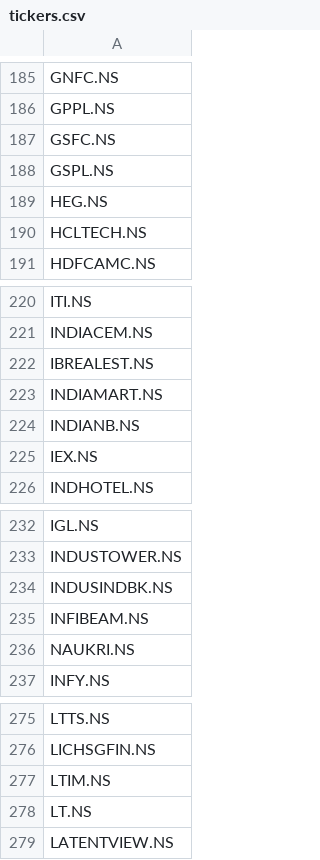
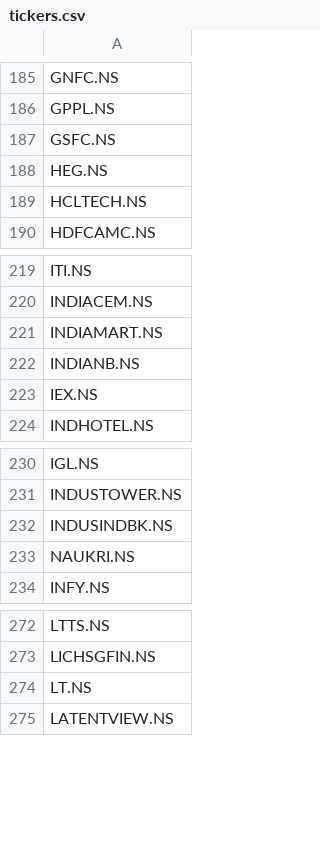
Before and after one commit to balla-suresh/stock_trade_analyser, a CSV file: data/tickers.csv, drawn as a sheet; only a part is shown, gaps mark what is left out.

```diff
--- a/data/tickers.csv
+++ b/data/tickers.csv
@@ -187,3 +187,2 @@ GPPL.NS
 GSFC.NS
-GSPL.NS
 HEG.NS
@@ -221,3 +220,2 @@ ITI.NS
 INDIACEM.NS
-IBREALEST.NS
 INDIAMART.NS
@@ -234,3 +232,2 @@ INDUSTOWER.NS
 INDUSINDBK.NS
-INFIBEAM.NS
 NAUKRI.NS
@@ -276,3 +273,2 @@ LTTS.NS
 LICHSGFIN.NS
-LTIM.NS
 LT.NS
```
Also changed, not shown: 1 other file.
